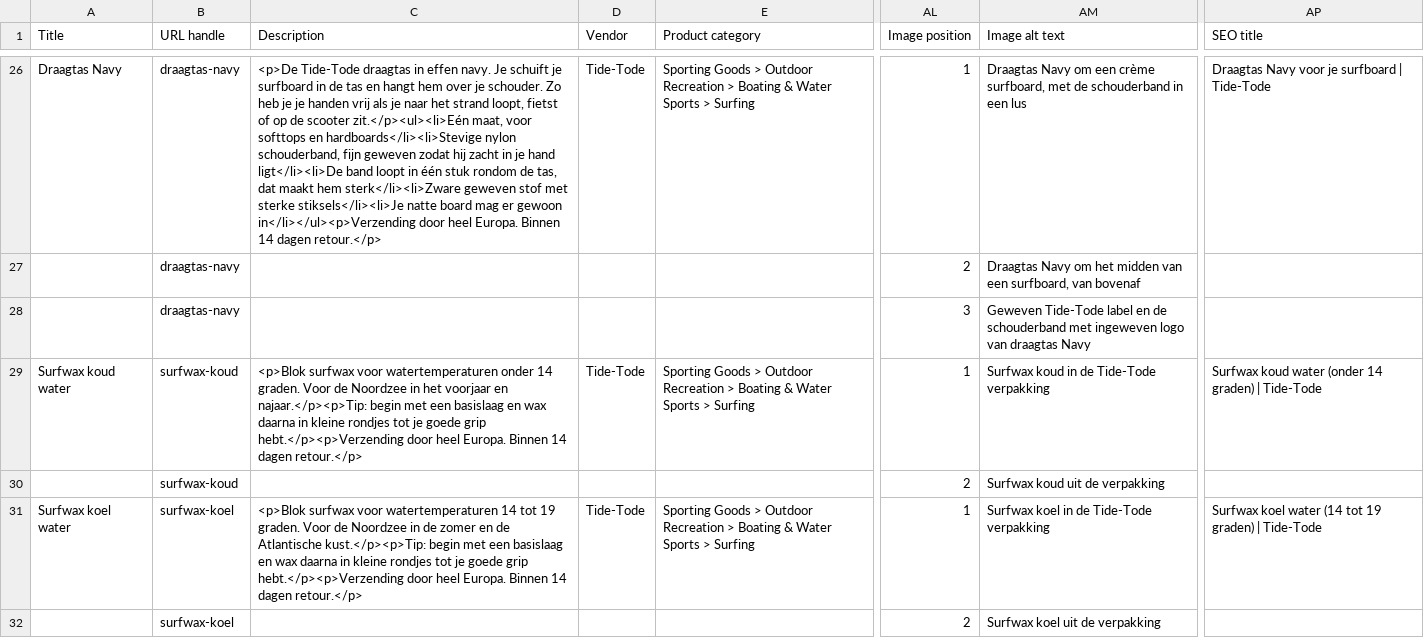
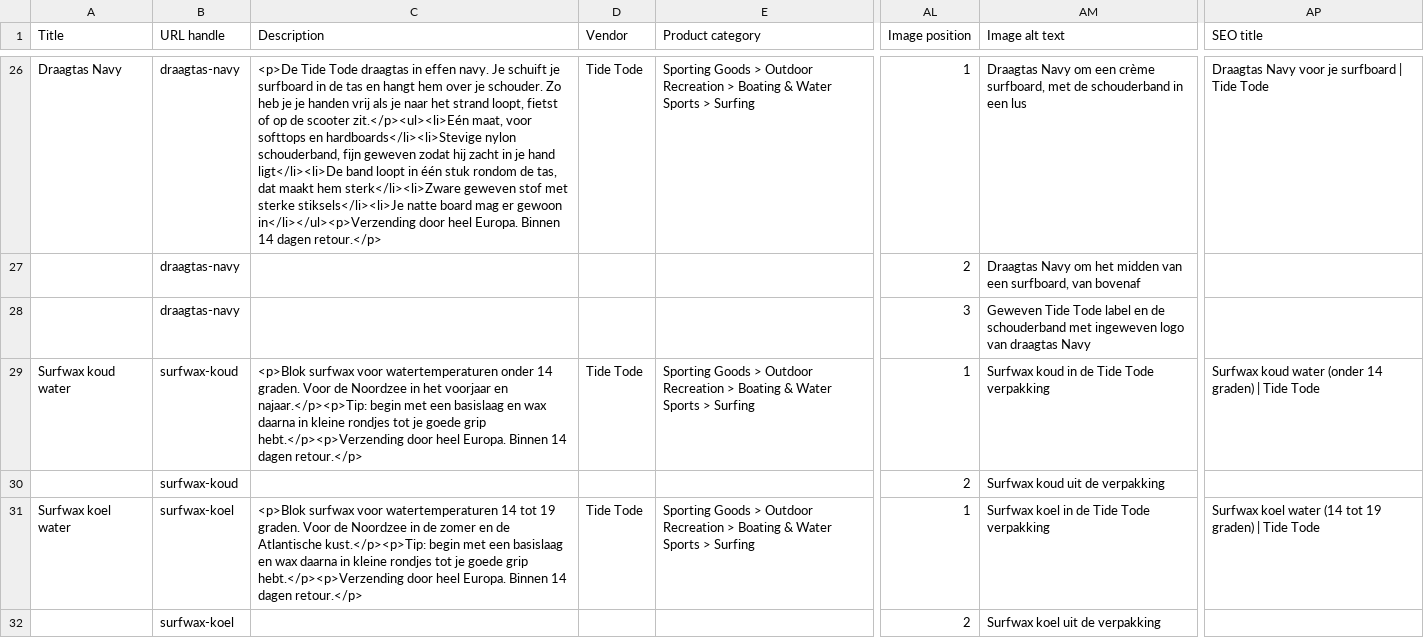
Before and after one commit to jenstho-png/Veerle, a CSV file: docs/producten/producten.csv, drawn as a sheet; only a part is shown, gaps mark what is left out; the diff covers the shown part only; the diff names each change by its address in the sheet, - before the commit and + after, or states it on an @@ line.

```diff
--- a/docs/producten/producten.csv
+++ b/docs/producten/producten.csv
-C26 (Description): <p>De Tide-Tode draagtas in…
+C26 (Description): <p>De Tide Tode draagtas in…
-D26 (Vendor): Tide-Tode
+D26 (Vendor): Tide Tode
-AP26 (SEO title): Draagtas Navy voor je surfboard | Tide-Tode
+AP26 (SEO title): Draagtas Navy voor je surfboard | Tide Tode
-AM28 (Image alt text): Geweven Tide-Tode label en…
+AM28 (Image alt text): Geweven Tide Tode label en…
-D29 (Vendor): Tide-Tode
+D29 (Vendor): Tide Tode
-AM29 (Image alt text): Surfwax koud in de Tide-Tode verpakking
+AM29 (Image alt text): Surfwax koud in de Tide Tode verpakking
-AP29 (SEO title): …graden) | Tide-Tode
+AP29 (SEO title): …graden) | Tide Tode
-D31 (Vendor): Tide-Tode
+D31 (Vendor): Tide Tode
-AM31 (Image alt text): Surfwax koel in de Tide-Tode verpakking
+AM31 (Image alt text): Surfwax koel in de Tide Tode verpakking
-AP31 (SEO title): …graden) | Tide-Tode
+AP31 (SEO title): …graden) | Tide Tode
```
Also changed, not shown: 76 edited cells elsewhere in this file, 12 other files.
